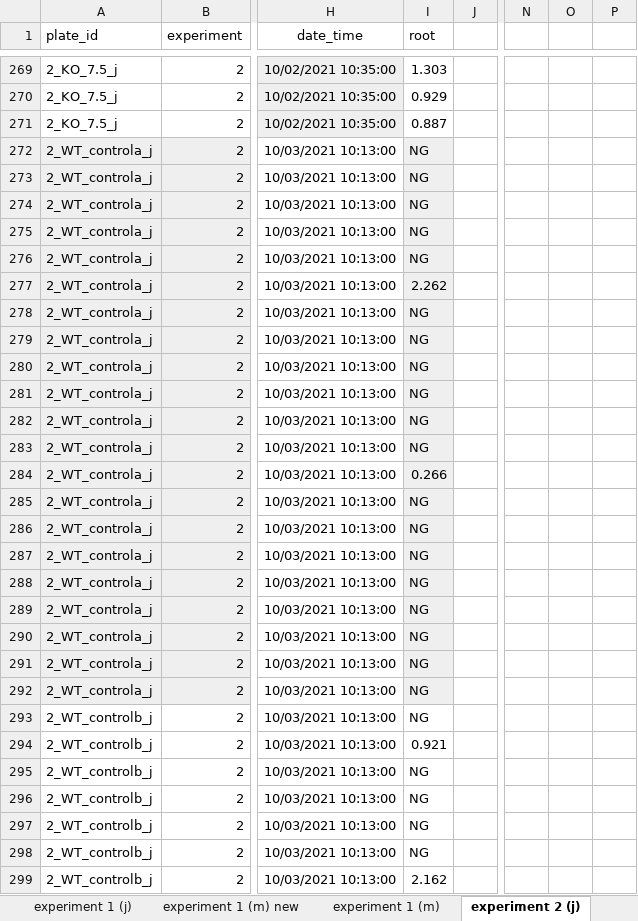
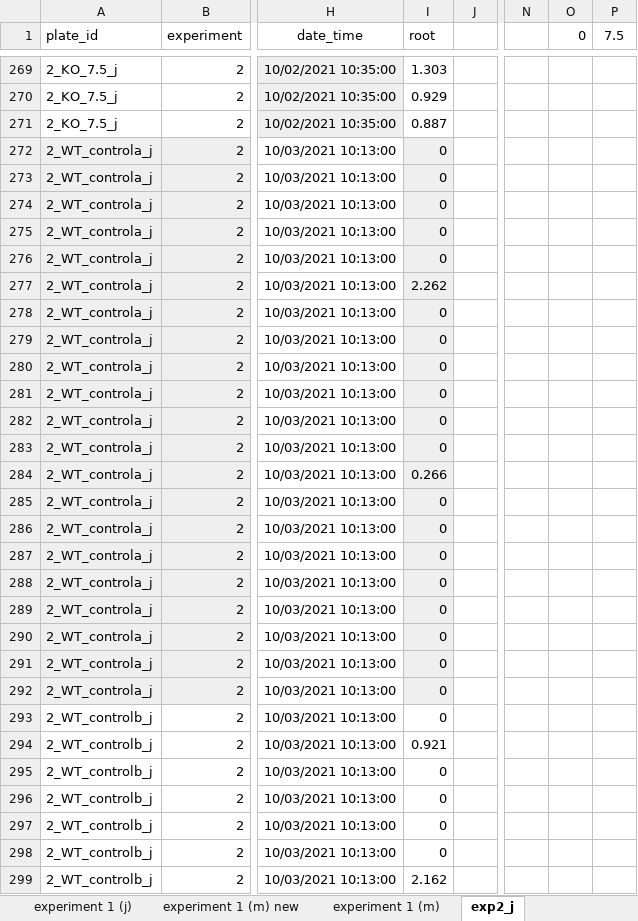
Before and after one commit to marcelamorassi/ClarkLab, an Excel workbook: data (exp 1-3).xlsx, sheet exp2_j, drawn as a sheet; only a part is shown, gaps mark what is left out; values as stored, in another font and other column widths than the file's, no borders; charts and pictures not drawn; the diff covers the shown part only; the diff names each change by its address in the sheet, - before the commit and + after, or states it on an @@ line.

```diff
--- a/data (exp 1-3).xlsx (sheet exp2_j)
+++ b/data (exp 1-3).xlsx (sheet exp2_j)
-sheet tab: experiment 2 (j)
+sheet tab: exp2_j
-O1: (empty)
+O1: 0
-P1: (empty)
+P1: 7.5
-I272:I276 (root): NG
+I272:I276 (root): 0
-I278:I283 (root): NG
+I278:I283 (root): 0
-I285:I293 (root): NG
+I285:I293 (root): 0
-I295:I298 (root): NG
+I295:I298 (root): 0
```
Also changed, not shown: 294 edited cells elsewhere in this sheet, sheet exp3_j, sheet template new, sheet experiment 4 (j), other sheet tabs, charts or pictures, experiment1_j_new.xlsx, jennidata.xlsx, 10 other files.
